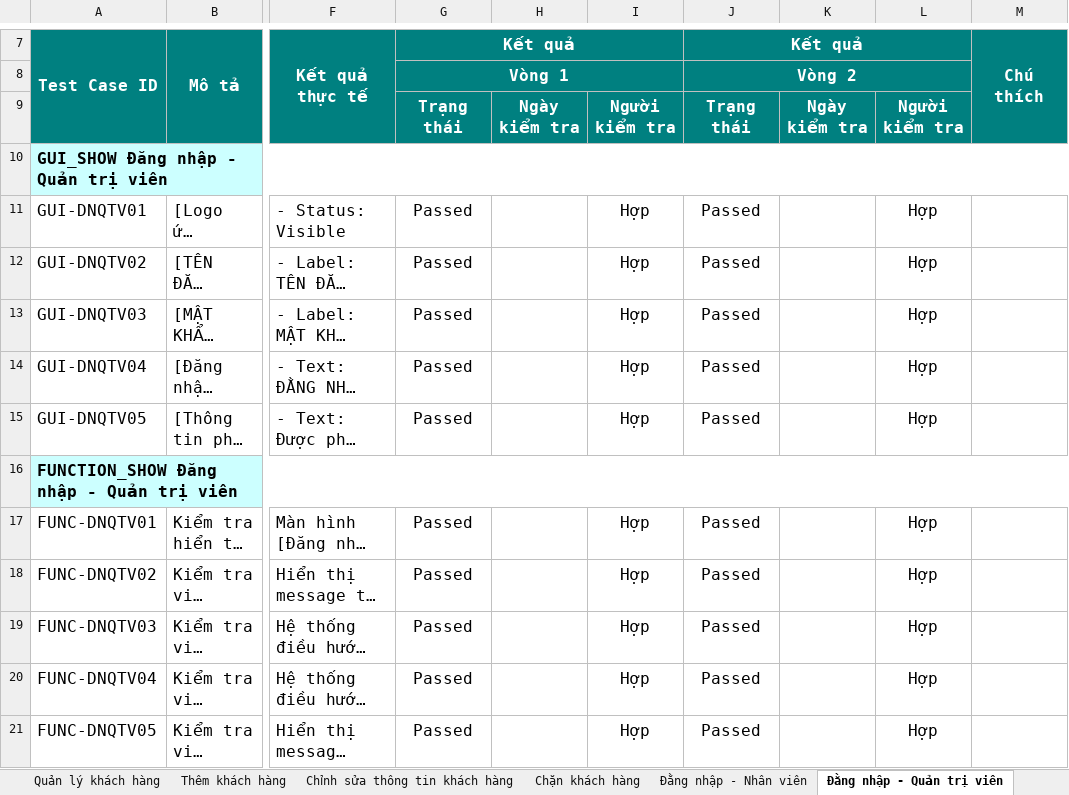
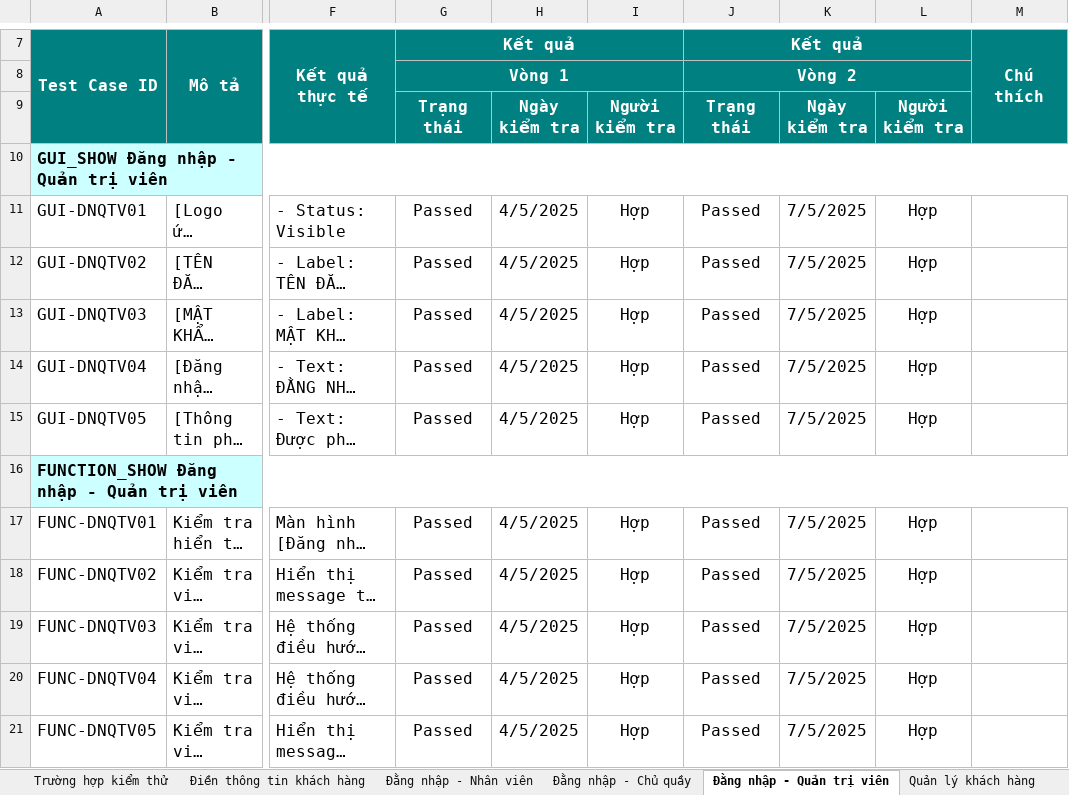
Before and after one commit to Khoa-CNTT/XDWGMVTT7618, an Excel workbook: Document/8.1.ProjectTestCaseSprint3.xlsx, sheet Đằng nhập - Quản trị viên, drawn as a sheet; only a part is shown, gaps mark what is left out; long unchanged cells end in …; values as stored, in another font and other column widths than the file's, no borders; charts and pictures not drawn; the diff covers the shown part only; the diff names each change by its address in the sheet, - before the commit and + after, or states it on an @@ line.

```diff
--- a/Document/8.1.ProjectTestCaseSprint3.xlsx (sheet Đằng nhập - Quản trị viên)
+++ b/Document/8.1.ProjectTestCaseSprint3.xlsx (sheet Đằng nhập - Quản trị viên)
-sheet tab: Thêm khách hàng
-sheet tab: Chỉnh sửa thông tin khách hàng
-sheet tab: Chặn khách hàng
@@ sheet tab order changed: Trường hợp kiểm thử | Điền thông tin khách hàng | Đằng nhập - Nhân viên | Đằng nhập - Chủ quầy | Đằng nhập - Quản trị viên | Quản lý khách hàng @@
-H11:H15: (empty)
+H11:H15: 4/5/2025
-K11:K15: (empty)
+K11:K15: 7/5/2025
-H17:H21: (empty)
+H17:H21: 4/5/2025
-K17:K21: (empty)
+K17:K21: 7/5/2025
```
Also changed, not shown: 20 edited cells elsewhere in this sheet, sheet Điền thông tin khách hàng, sheet Trường hợp kiểm thử, sheet Quản lý khách hàng, sheet Đằng nhập - Nhân viên, sheet Đằng nhập - Chủ quầy, other sheet tabs, charts or pictures, 5 other files.
